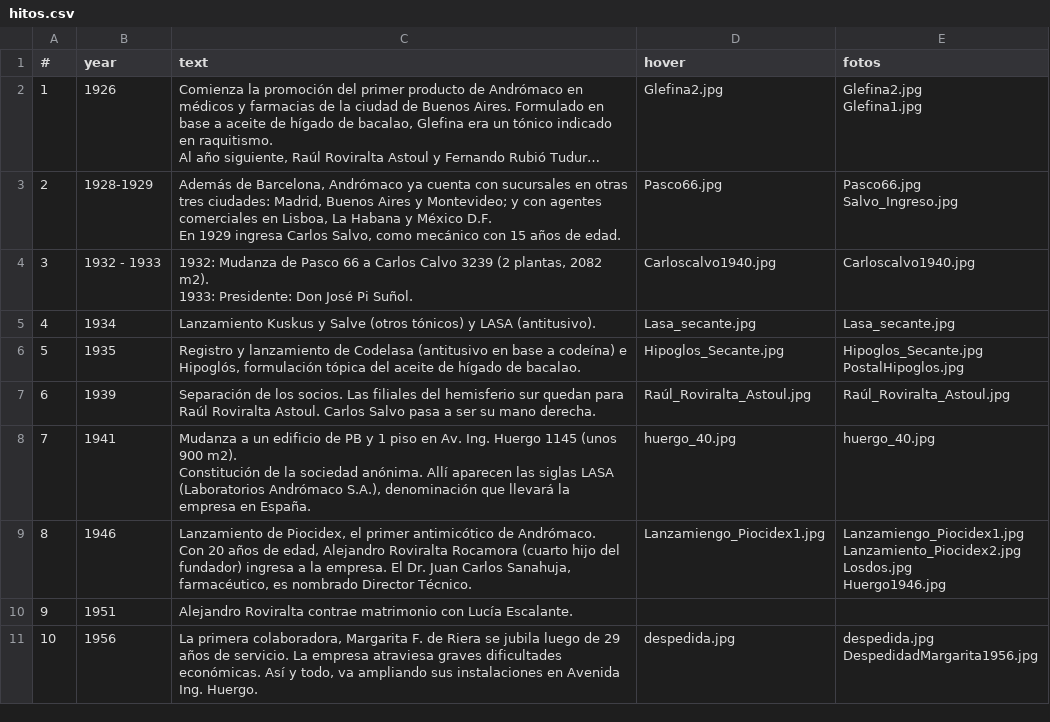
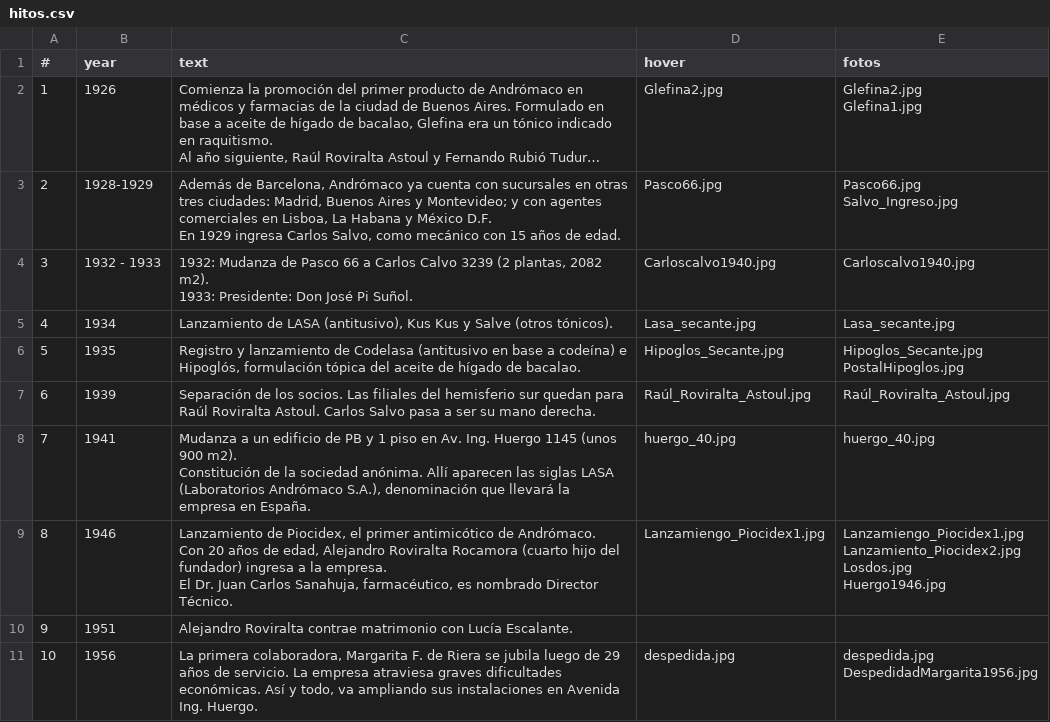
Before and after one commit to HoracioGutierrez/AndromacoDani, a CSV file: src/assets/hitos.csv, drawn as a sheet; only a part is shown; long unchanged cells end in …; the diff covers the shown part only.

```diff
--- a/src/assets/hitos.csv
+++ b/src/assets/hitos.csv
@@ -9,3 +9,3 @@ Salvo_Ingreso.jpg"
 1933: Presidente: Don José Pi Suñol.",Carloscalvo1940.jpg,Carloscalvo1940.jpg
-4,1934,Lanzamiento Kuskus y Salve (otros tónicos) y LASA (antitusivo).,Lasa_secante.jpg,Lasa_secante.jpg
+4,1934,"Lanzamiento de  LASA (antitusivo), Kus Kus y Salve (otros tónicos).",Lasa_secante.jpg,Lasa_secante.jpg
 5,1935,"Registro y lanzamiento de Codelasa (antitusivo en base a codeína) e Hipoglós, formulación tópica del aceite de hígado de bacalao.",Hipoglos_Secante.jpg,"Hipoglos_Secante.jpg
@@ -16,7 +16,10 @@ Constitución de la sociedad anónima. Allí aparecen las siglas LASA (Laborator
 ",huergo_40.jpg,huergo_40.jpg
-8,1946,"Lanzamiento de  Piocidex, el primer antimicótico de Andrómaco.
-Con 20 años de edad, Alejandro Roviralta Rocamora (cuarto hijo del fundador) ingresa a la empresa. El Dr. Juan Carlos Sanahuja, farmacéutico, es nombrado Director Técnico.",Lanzamiengo_Piocidex1.jpg,"Lanzamiengo_Piocidex1.jpg
-Lanzamiento_Piocidex2.jpg
-Losdos.jpg
-Huergo1946.jpg"
+8,1946,"Lanzamiento de  Piocidex, el primer antimicótico de Andrómaco.
+
+Con 20 años de edad, Alejandro Roviralta Rocamora (cuarto hijo del fundador) ingresa a la empresa.
+
+El Dr. Juan Carlos Sanahuja, farmacéutico, es nombrado Director Técnico.",Lanzamiengo_Piocidex1.jpg,"Lanzamiengo_Piocidex1.jpg
+Lanzamiento_Piocidex2.jpg
+Losdos.jpg
+Huergo1946.jpg"
 9,1951,Alejandro Roviralta contrae matrimonio con Lucía Escalante.,,
```
Also changed, not shown: 22 edited cells elsewhere in this file, 39 other files.
